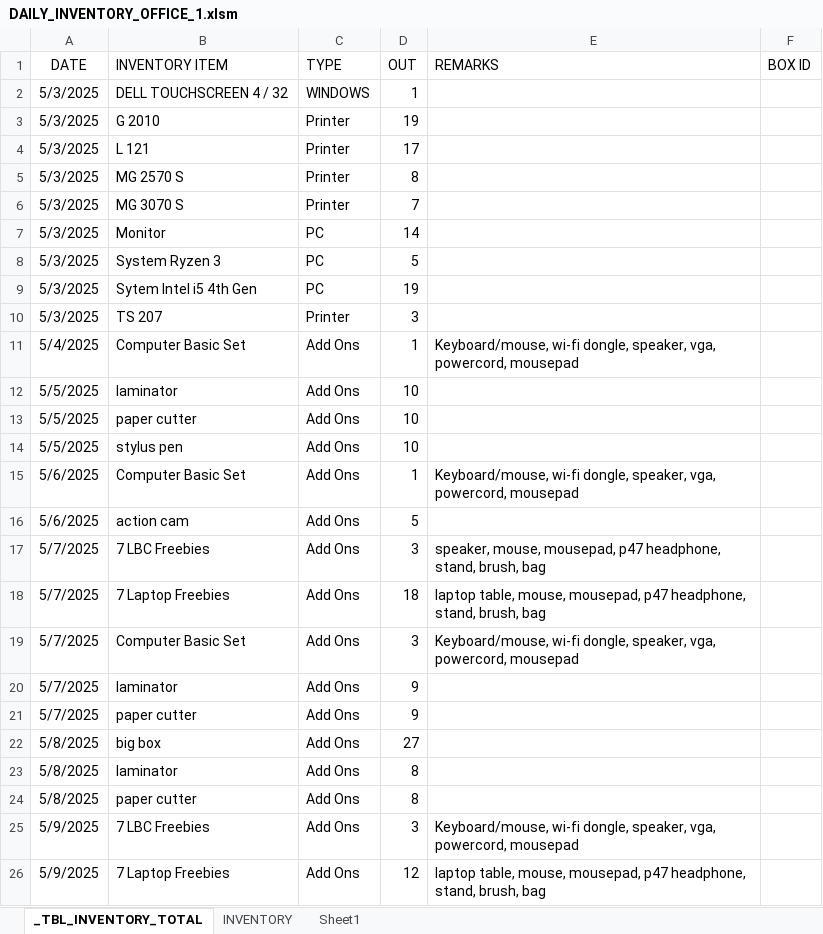
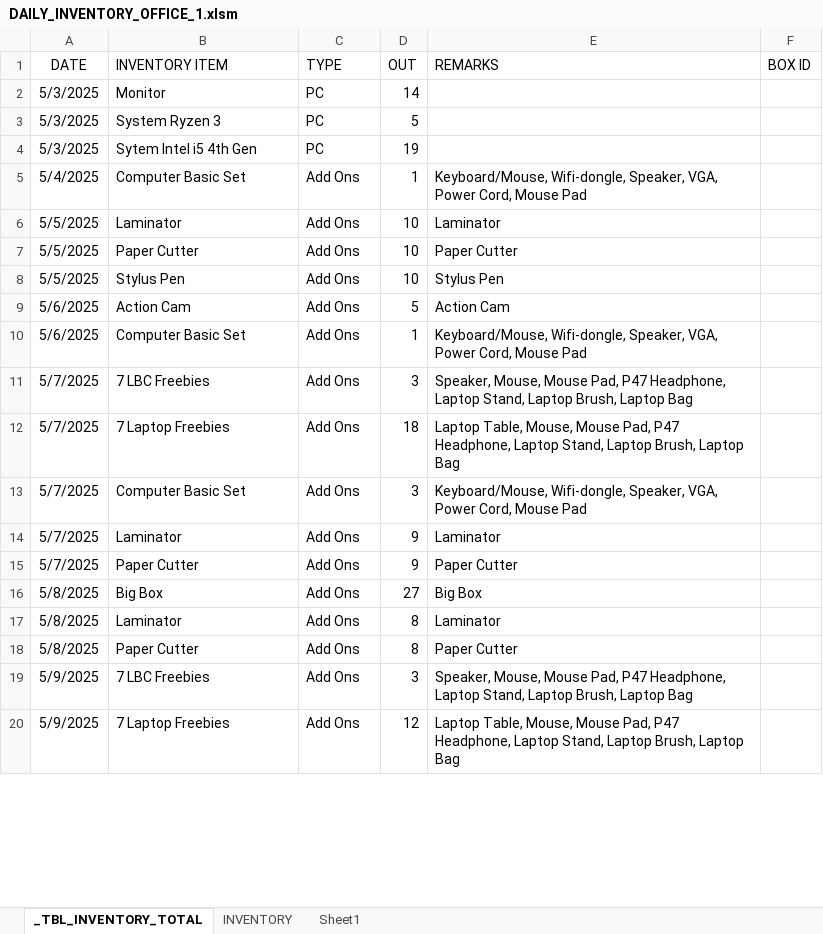
Before and after one commit to xxlllllllxx/real_enterprise, an Excel workbook: office 1/DAILY_INVENTORY_OFFICE_1.xlsm, sheet _TBL_INVENTORY_TOTAL, drawn as a sheet; only a part is shown; values as stored, in another font and other column widths than the file's, no borders; table styles not drawn; removed rows and columns are numbered as before the commit, all else as after; the diff covers the shown part only; the diff names each change by its address in the sheet, - before the commit and + after, or states it on an @@ line.

```diff
--- a/office 1/DAILY_INVENTORY_OFFICE_1.xlsm (sheet _TBL_INVENTORY_TOTAL)
+++ b/office 1/DAILY_INVENTORY_OFFICE_1.xlsm (sheet _TBL_INVENTORY_TOTAL)
-row 2: 5/3/2025 | DELL TOUCHSCREEN 4 / 32 | WINDOWS | 1
-row 3: 5/3/2025 | G 2010 | Printer | 19
-row 4: 5/3/2025 | L 121 | Printer | 17
-row 5: 5/3/2025 | MG 2570 S | Printer | 8
-row 6: 5/3/2025 | MG 3070 S | Printer | 7
-row 10: 5/3/2025 | TS 207 | Printer | 3
-E5 (REMARKS): Keyboard/mouse, wi-fi dongle, speaker, vga, powercord, mousepad
+E5 (REMARKS): Keyboard/Mouse, Wifi-dongle, Speaker, VGA, Power Cord, Mouse Pad
-B6 (INVENTORY ITEM): laminator
+B6 (INVENTORY ITEM): Laminator
-E6 (REMARKS): (empty)
+E6 (REMARKS): Laminator
-B7 (INVENTORY ITEM): paper cutter
+B7 (INVENTORY ITEM): Paper Cutter
-E7 (REMARKS): (empty)
+E7 (REMARKS): Paper Cutter
-B8 (INVENTORY ITEM): stylus pen
+B8 (INVENTORY ITEM): Stylus Pen
-E8 (REMARKS): (empty)
+E8 (REMARKS): Stylus Pen
+row 9: 5/6/2025 | Action Cam | Add Ons | 5 | Action Cam
-E10 (REMARKS): Keyboard/mouse, wi-fi dongle, speaker, vga, powercord, mousepad
+E10 (REMARKS): Keyboard/Mouse, Wifi-dongle, Speaker, VGA, Power Cord, Mouse Pad
-row 16: 5/6/2025 | action cam | Add Ons | 5
-E11 (REMARKS): speaker, mouse, mousepad, p47 headphone, stand, brush, bag
+E11 (REMARKS): Speaker, Mouse, Mouse Pad, P47 Headphone, Laptop Stand, Laptop Brush, Laptop Bag
-E12 (REMARKS): laptop table, mouse, mousepad, p47 headphone, stand, brush, bag
+E12 (REMARKS): Laptop Table, Mouse, Mouse Pad, P47 Headphone, Laptop Stand, Laptop Brush, Laptop Bag
-E13 (REMARKS): Keyboard/mouse, wi-fi dongle, speaker, vga, powercord, mousepad
+E13 (REMARKS): Keyboard/Mouse, Wifi-dongle, Speaker, VGA, Power Cord, Mouse Pad
-B14 (INVENTORY ITEM): laminator
+B14 (INVENTORY ITEM): Laminator
-E14 (REMARKS): (empty)
+E14 (REMARKS): Laminator
-B15 (INVENTORY ITEM): paper cutter
+B15 (INVENTORY ITEM): Paper Cutter
-E15 (REMARKS): (empty)
+E15 (REMARKS): Paper Cutter
-B16 (INVENTORY ITEM): big box
+B16 (INVENTORY ITEM): Big Box
-E16 (REMARKS): (empty)
+E16 (REMARKS): Big Box
-B17 (INVENTORY ITEM): laminator
+B17 (INVENTORY ITEM): Laminator
-E17 (REMARKS): (empty)
+E17 (REMARKS): Laminator
-B18 (INVENTORY ITEM): paper cutter
+B18 (INVENTORY ITEM): Paper Cutter
-E18 (REMARKS): (empty)
+E18 (REMARKS): Paper Cutter
-E19 (REMARKS): Keyboard/mouse, wi-fi dongle, speaker, vga, powercord, mousepad
+E19 (REMARKS): Speaker, Mouse, Mouse Pad, P47 Headphone, Laptop Stand, Laptop Brush, Laptop Bag
-E20 (REMARKS): laptop table, mouse, mousepad, p47 headphone, stand, brush, bag
+E20 (REMARKS): Laptop Table, Mouse, Mouse Pad, P47 Headphone, Laptop Stand, Laptop Brush, Laptop Bag
```
Also changed, not shown: 1 added row and 12 edited cells elsewhere in this sheet, sheet INVENTORY, base/base_inventory.xlsx, office 1/DAILY_SALES_LBC.xlsm, 6 other files.
